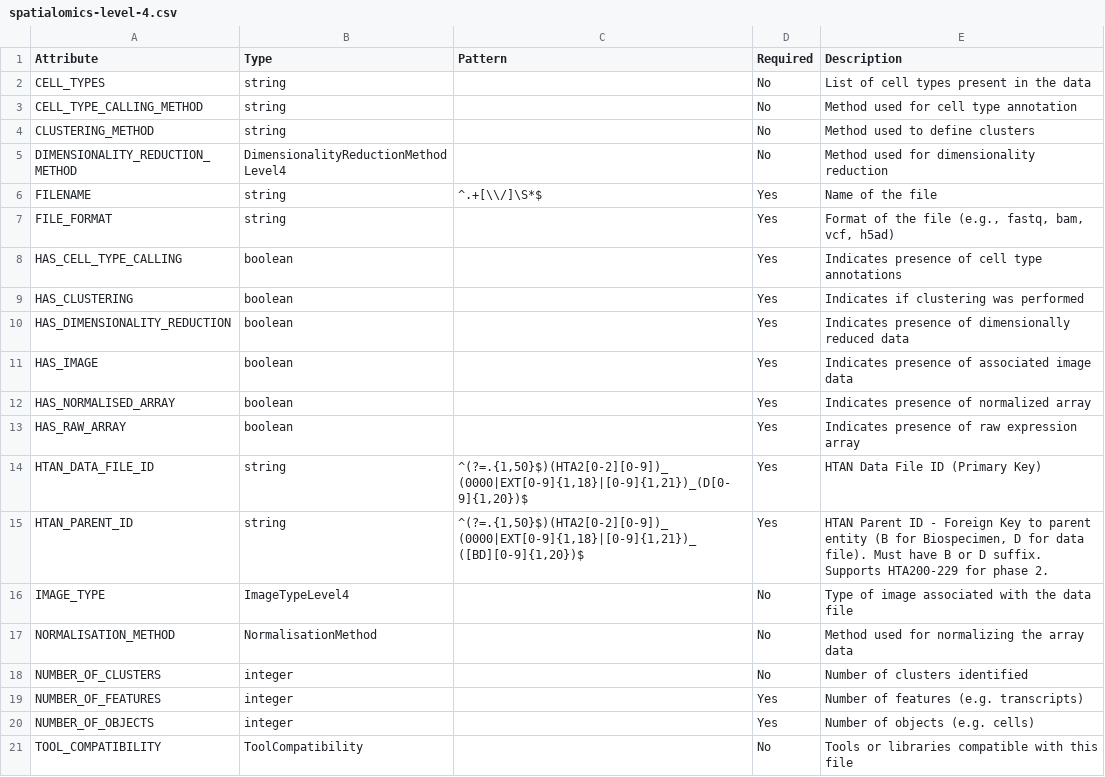
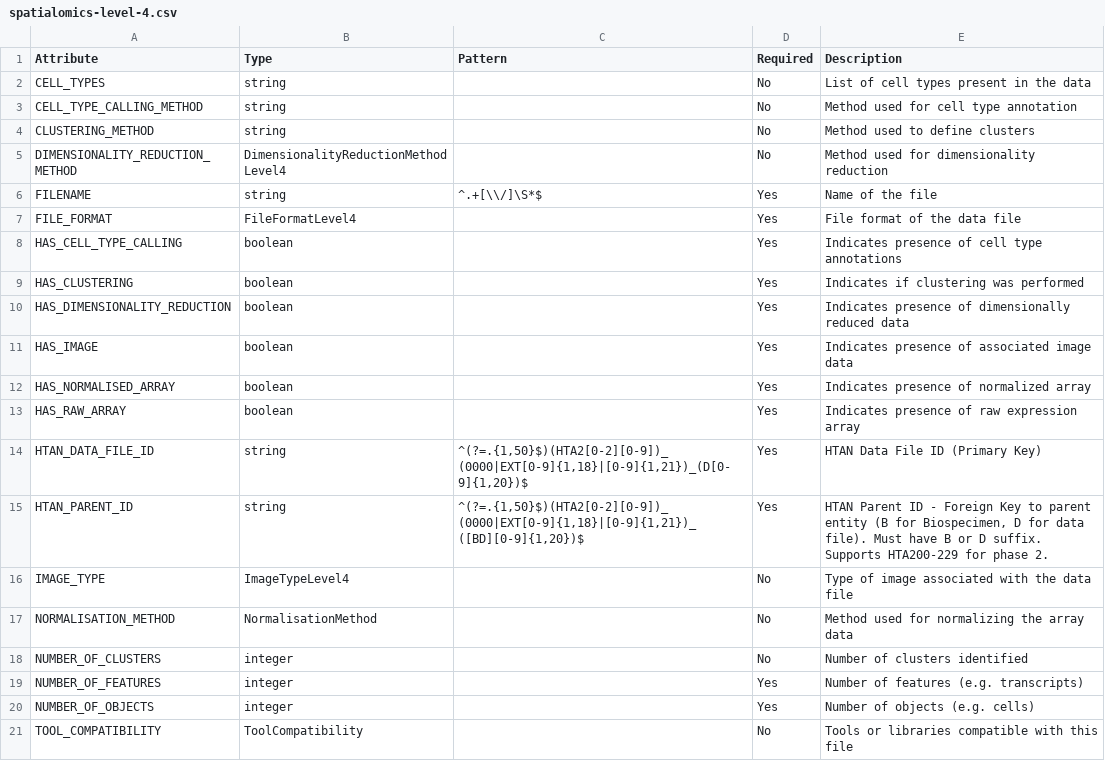
Before and after one commit to ncihtan/htan2-data-model, a CSV file: docs/csv/spatialomics-level-4.csv, drawn as a sheet.

Commit message:
Fix FileFormatLevel4 enum: preserve child attributes over parent attributes in inheritance resolution

```diff
--- a/docs/csv/spatialomics-level-4.csv
+++ b/docs/csv/spatialomics-level-4.csv
@@ -6,3 +6,3 @@ DIMENSIONALITY_REDUCTION_METHOD,DimensionalityReductionMethodLevel4,,No,Method u
 FILENAME,string,^.+[\\/]\S*$,Yes,Name of the file
-FILE_FORMAT,string,,Yes,"Format of the file (e.g., fastq, bam, vcf, h5ad)"
+FILE_FORMAT,FileFormatLevel4,,Yes,File format of the data file
 HAS_CELL_TYPE_CALLING,boolean,,Yes,Indicates presence of cell type annotations
```
Also changed, not shown: 3 other files.
